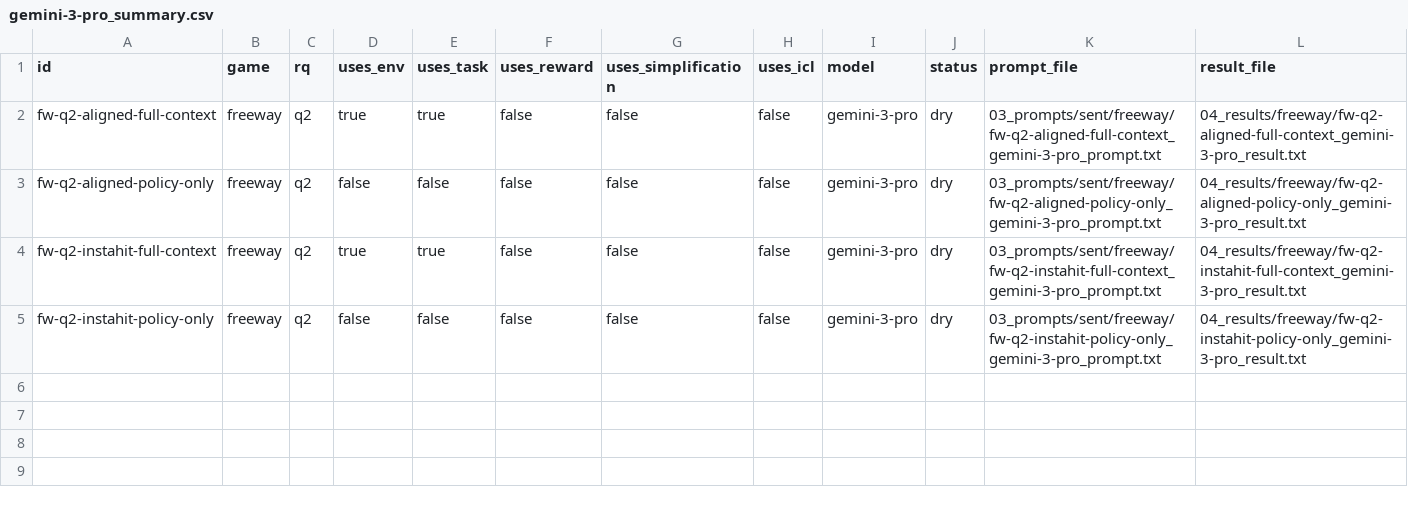
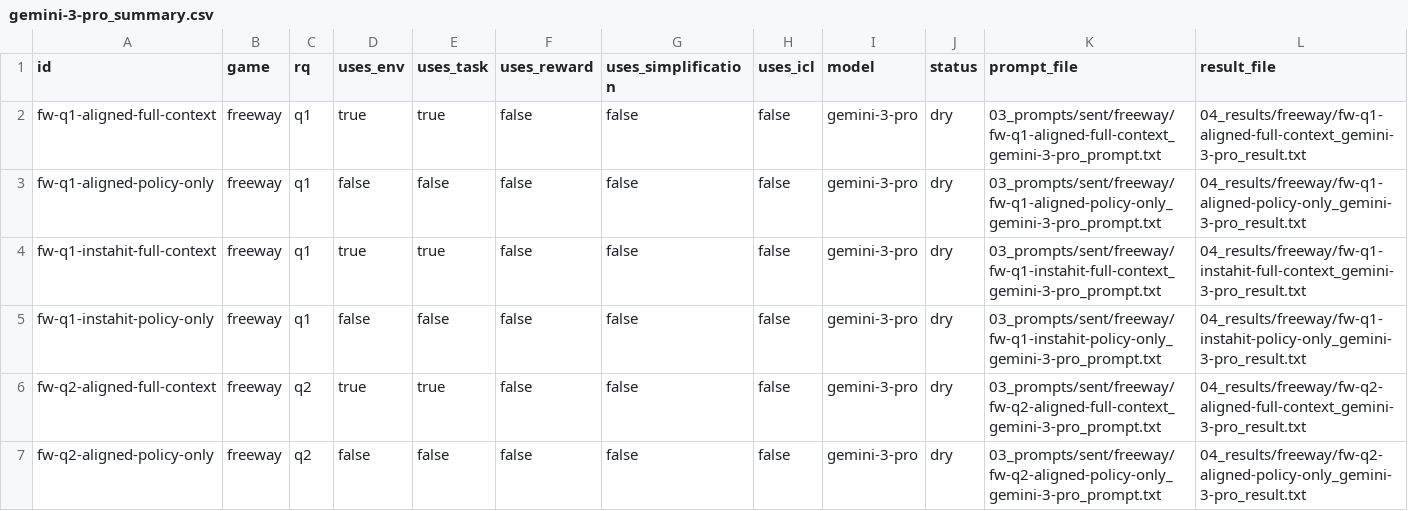
Before and after one commit to florentmsl/llm-policy-faithfulness, a CSV file: 04_results/freeway/gemini-3-pro_summary.csv, drawn as a sheet; only a part is shown; the shorter side is filled out with more unchanged rows.

```diff
--- a/04_results/freeway/gemini-3-pro_summary.csv
+++ b/04_results/freeway/gemini-3-pro_summary.csv
@@ -1,2 +1,6 @@
 id,game,rq,uses_env,uses_task,uses_reward,uses_simplification,uses_icl,model,status,prompt_file,result_file
+fw-q1-aligned-full-context,freeway,q1,true,true,false,false,false,gemini-3-pro,dry,03_prompts/sent/freeway/fw-q1-aligned-full-context_gemini-3-pro_prompt.txt,04_results/freeway/fw-q1-aligned-full-context_gemini-3-pro_result.txt
+fw-q1-aligned-policy-only,freeway,q1,false,false,false,false,false,gemini-3-pro,dry,03_prompts/sent/freeway/fw-q1-aligned-policy-only_gemini-3-pro_prompt.txt,04_results/freeway/fw-q1-aligned-policy-only_gemini-3-pro_result.txt
+fw-q1-instahit-full-context,freeway,q1,true,true,false,false,false,gemini-3-pro,dry,03_prompts/sent/freeway/fw-q1-instahit-full-context_gemini-3-pro_prompt.txt,04_results/freeway/fw-q1-instahit-full-context_gemini-3-pro_result.txt
+fw-q1-instahit-policy-only,freeway,q1,false,false,false,false,false,gemini-3-pro,dry,03_prompts/sent/freeway/fw-q1-instahit-policy-only_gemini-3-pro_prompt.txt,04_results/freeway/fw-q1-instahit-policy-only_gemini-3-pro_result.txt
 fw-q2-aligned-full-context,freeway,q2,true,true,false,false,false,gemini-3-pro,dry,03_prompts/sent/freeway/fw-q2-aligned-full-context_gemini-3-pro_prompt.txt,04_results/freeway/fw-q2-aligned-full-context_gemini-3-pro_result.txt
```
Also changed, not shown: 9 other files.
